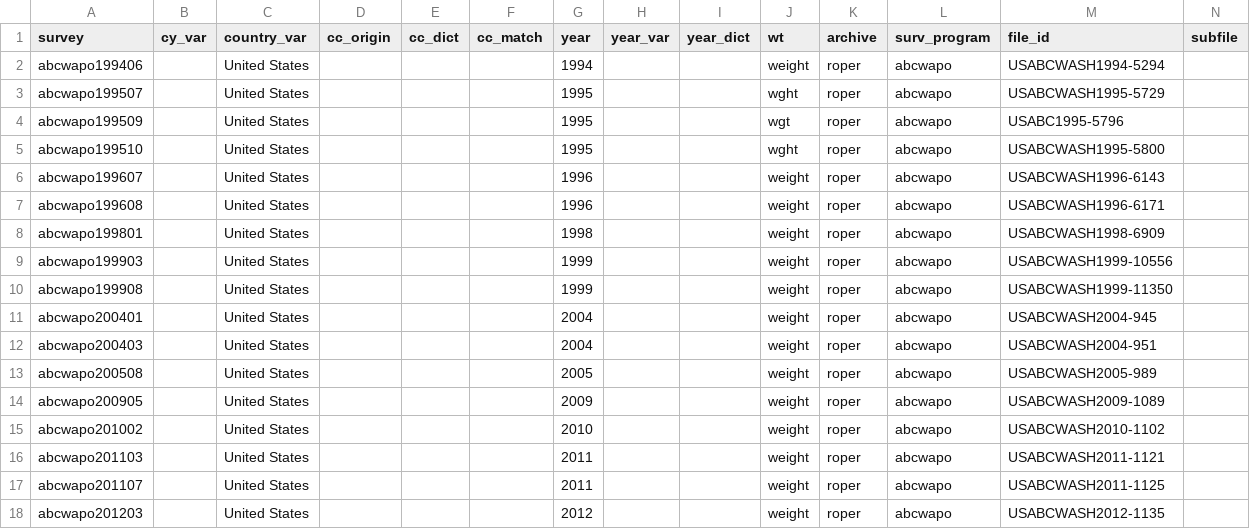
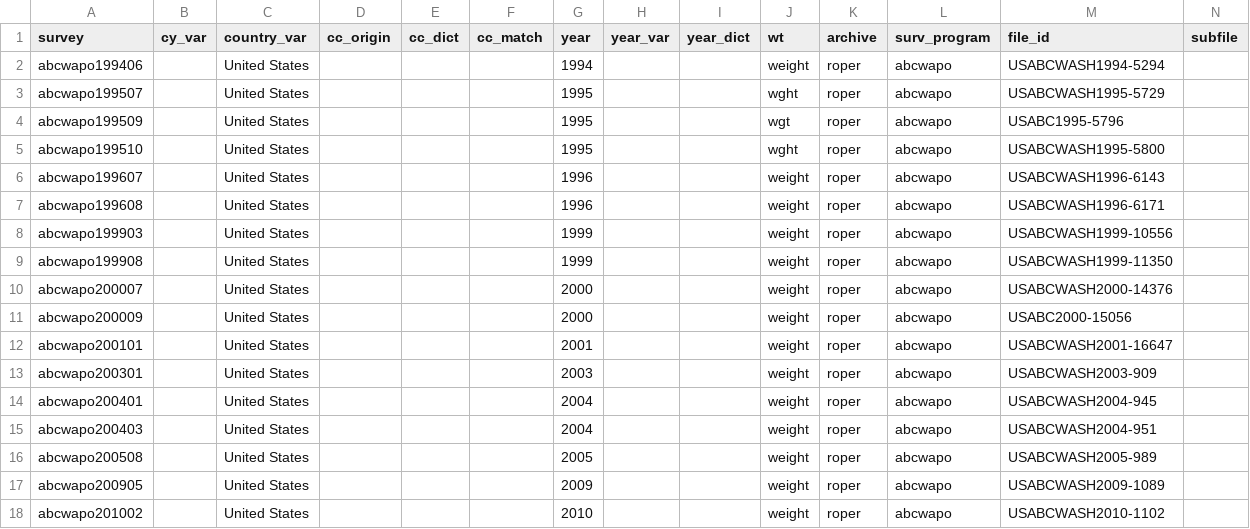
Before and after one commit to fsolt/DCPO, a CSV file: data/surveys_data.csv, drawn as a sheet; only a part is shown; the shorter side is filled out with more unchanged rows; removed rows and columns are numbered as before the commit, all else as after; rows hold the shown columns only; the diff names each change by its address in the sheet, - before the commit and + after, or states it on an @@ line.

Commit message:
add abcwapo2000, 2001, 2003

```diff
--- a/data/surveys_data.csv
+++ b/data/surveys_data.csv
-row 8: abcwapo199801 |  | United States |  |  |  | 1998 |  |  | weight | roper | abcwapo | USABCWASH1998-6909
+row 10: abcwapo200007 |  | United States |  |  |  | 2000 |  |  | weight | roper | abcwapo | USABCWASH2000-14376
+row 11: abcwapo200009 |  | United States |  |  |  | 2000 |  |  | weight | roper | abcwapo | USABC2000-15056
+row 12: abcwapo200101 |  | United States |  |  |  | 2001 |  |  | weight | roper | abcwapo | USABCWASH2001-16647
+row 13: abcwapo200301 |  | United States |  |  |  | 2003 |  |  | weight | roper | abcwapo | USABCWASH2003-909
```
